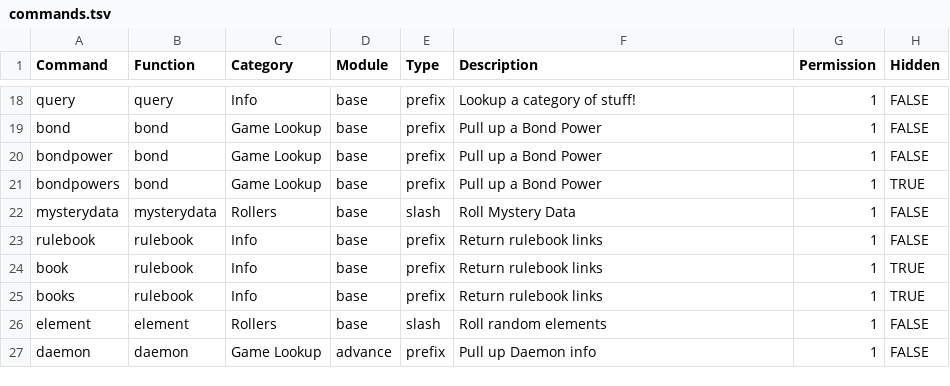
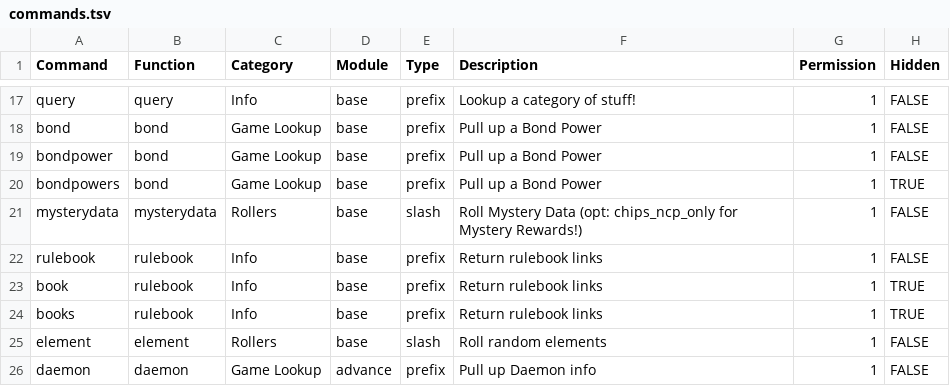
Before and after one commit to gskbladez/PROGBOT_CODE_DUMP, a TSV file: tables/commands.tsv, drawn as a sheet; only a part is shown, gaps mark what is left out; the diff covers the shown part only.

```diff
--- a/tables/commands.tsv
+++ b/tables/commands.tsv
@@ -21,3 +20,3 @@ bondpower	bond	Game Lookup	base	prefix	Pull up a Bond Power 	1	FALSE
 bondpowers	bond	Game Lookup	base	prefix	Pull up a Bond Power 	1	TRUE
-mysterydata	mysterydata	Rollers	base	slash	Roll Mystery Data	1	FALSE
+mysterydata	mysterydata	Rollers	base	slash	Roll Mystery Data (opt: chips_ncp_only for Mystery Rewards!)	1	FALSE
 rulebook	rulebook	Info	base	prefix	Return rulebook links	1	FALSE
```
Also changed, not shown: 2 removed rows and 7 edited cells elsewhere in this file, 5 other files.
